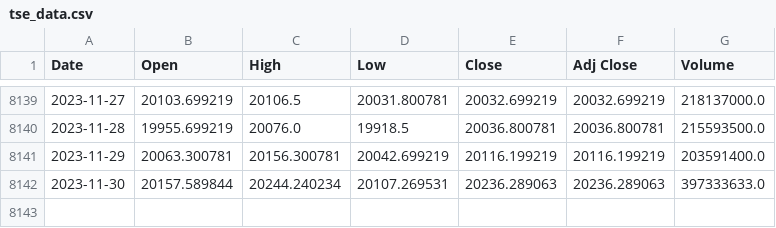
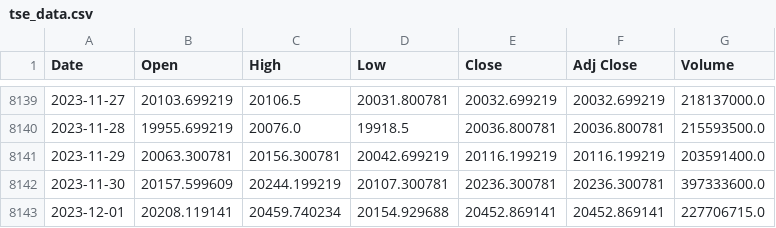
Before and after one commit to autocoreinsightz/data, a CSV file: financial/tse_data.csv, drawn as a sheet; only a part is shown, gaps mark what is left out.

Commit message:
automated update to curated data file

```diff
--- a/financial/tse_data.csv
+++ b/financial/tse_data.csv
@@ -8141,2 +8141,3 @@ Date,Open,High,Low,Close,Adj Close,Volume
 2023-11-29,20063.300781,20156.300781,20042.699219,20116.199219,20116.199219,203591400.0
-2023-11-30,20157.589844,20244.240234,20107.269531,20236.289063,20236.289063,397333633.0
+2023-11-30,20157.599609,20244.199219,20107.300781,20236.300781,20236.300781,397333600.0
+2023-12-01,20208.119141,20459.740234,20154.929688,20452.869141,20452.869141,227706715.0
```
